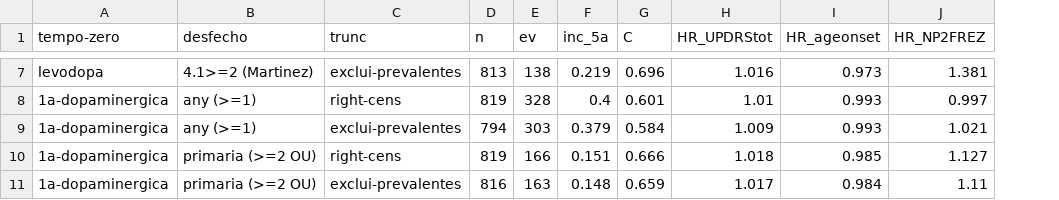
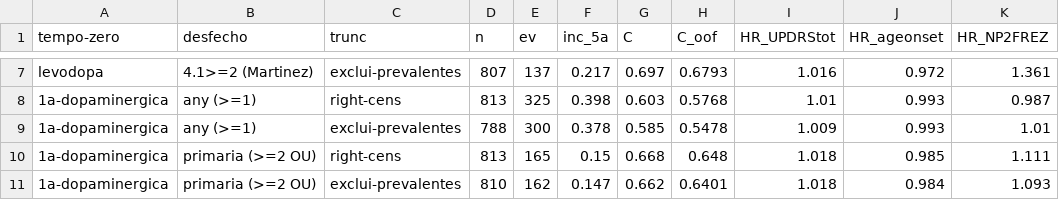
Before and after one commit to cassiominuzzo/ppmi-dyskinesia-prediction, a CSV file: 03_Resultados/Tabelas/tab44_sensibilidade.csv, drawn as a sheet; only a part is shown, gaps mark what is left out; addresses are those after the commit; the diff covers the shown part only; the diff names each change by its address in the sheet, - before the commit and + after, or states it on an @@ line.

```diff
--- a/03_Resultados/Tabelas/tab44_sensibilidade.csv
+++ b/03_Resultados/Tabelas/tab44_sensibilidade.csv
+column H (C_oof), rows 7-11: 0.6793 | 0.5768 | 0.5478 | 0.648 | 0.6401
-D7 (n): 813
+D7 (n): 807
-E7 (ev): 138
+E7 (ev): 137
-F7 (inc_5a): 0.219
+F7 (inc_5a): 0.217
-G7 (C): 0.696
+G7 (C): 0.697
-J7 (HR_ageonset): 0.973
+J7 (HR_ageonset): 0.972
-K7 (HR_NP2FREZ): 1.381
+K7 (HR_NP2FREZ): 1.361
-D8 (n): 819
+D8 (n): 813
-E8 (ev): 328
+E8 (ev): 325
-F8 (inc_5a): 0.4
+F8 (inc_5a): 0.398
-G8 (C): 0.601
+G8 (C): 0.603
-K8 (HR_NP2FREZ): 0.997
+K8 (HR_NP2FREZ): 0.987
-D9 (n): 794
+D9 (n): 788
-E9 (ev): 303
+E9 (ev): 300
-F9 (inc_5a): 0.379
+F9 (inc_5a): 0.378
-G9 (C): 0.584
+G9 (C): 0.585
-K9 (HR_NP2FREZ): 1.021
+K9 (HR_NP2FREZ): 1.01
-D10 (n): 819
+D10 (n): 813
-E10 (ev): 166
+E10 (ev): 165
-F10 (inc_5a): 0.151
+F10 (inc_5a): 0.15
-G10 (C): 0.666
+G10 (C): 0.668
-K10 (HR_NP2FREZ): 1.127
+K10 (HR_NP2FREZ): 1.111
-D11 (n): 816
+D11 (n): 810
-E11 (ev): 163
+E11 (ev): 162
-F11 (inc_5a): 0.148
+F11 (inc_5a): 0.147
-G11 (C): 0.659
+G11 (C): 0.662
-I11 (HR_UPDRStot): 1.017
+I11 (HR_UPDRStot): 1.018
-K11 (HR_NP2FREZ): 1.11
+K11 (HR_NP2FREZ): 1.093
```
Also changed, not shown: 42 edited cells elsewhere in this file, 1 other file.
